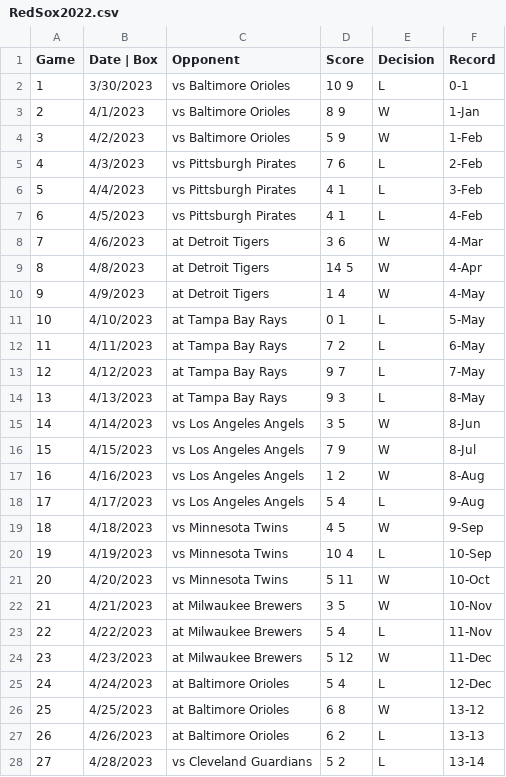
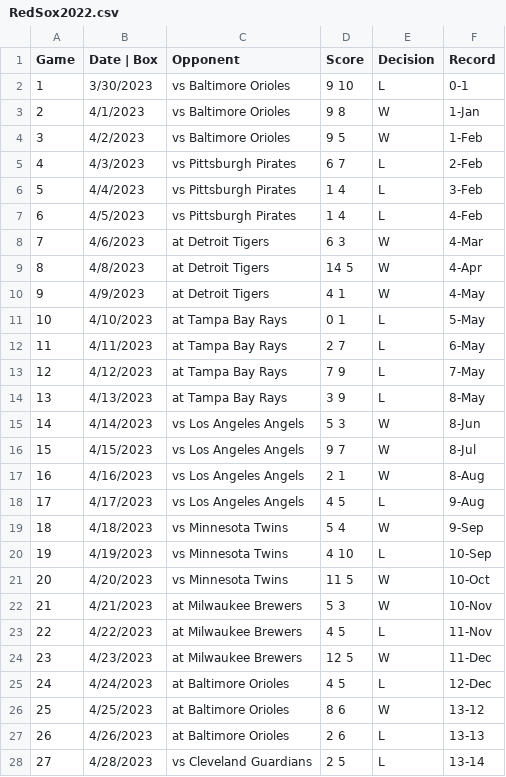
Before and after one commit to samhithasr/ne212group, a CSV file: RedSox2022.csv, drawn as a sheet; only a part is shown; the diff covers the shown part only.

Commit message:
fixed the scores (again)
sox on left other team on right

```diff
--- a/RedSox2022.csv
+++ b/RedSox2022.csv
@@ -1,28 +1,28 @@
 Game,Date | Box,Opponent,Score,Decision,Record
-1,3/30/2023,vs Baltimore Orioles,10 9,L,0-1
-2,4/1/2023,vs Baltimore Orioles,8 9,W,1-Jan
-3,4/2/2023,vs Baltimore Orioles,5 9,W,1-Feb
-4,4/3/2023,vs Pittsburgh Pirates,7 6,L,2-Feb
-5,4/4/2023,vs Pittsburgh Pirates,4 1,L,3-Feb
-6,4/5/2023,vs Pittsburgh Pirates,4 1,L,4-Feb
-7,4/6/2023,at Detroit Tigers,3 6,W,4-Mar
+1,3/30/2023,vs Baltimore Orioles,9 10,L,0-1
+2,4/1/2023,vs Baltimore Orioles,9 8,W,1-Jan
+3,4/2/2023,vs Baltimore Orioles,9 5,W,1-Feb
+4,4/3/2023,vs Pittsburgh Pirates,6 7,L,2-Feb
+5,4/4/2023,vs Pittsburgh Pirates,1 4,L,3-Feb
+6,4/5/2023,vs Pittsburgh Pirates,1 4,L,4-Feb
+7,4/6/2023,at Detroit Tigers,6 3,W,4-Mar
 8,4/8/2023,at Detroit Tigers,14 5,W,4-Apr
-9,4/9/2023,at Detroit Tigers,1 4,W,4-May
+9,4/9/2023,at Detroit Tigers,4 1,W,4-May
 10,4/10/2023,at Tampa Bay Rays,0 1,L,5-May
-11,4/11/2023,at Tampa Bay Rays,7 2,L,6-May
-12,4/12/2023,at Tampa Bay Rays,9 7,L,7-May
-13,4/13/2023,at Tampa Bay Rays,9 3,L,8-May
-14,4/14/2023,vs Los Angeles Angels,3 5,W,8-Jun
-15,4/15/2023,vs Los Angeles Angels,7 9,W,8-Jul
-16,4/16/2023,vs Los Angeles Angels,1 2,W,8-Aug
-17,4/17/2023,vs Los Angeles Angels,5 4,L,9-Aug
-18,4/18/2023,vs Minnesota Twins,4 5,W,9-Sep
-19,4/19/2023,vs Minnesota Twins,10 4,L,10-Sep
-20,4/20/2023,vs Minnesota Twins,5 11,W,10-Oct
-21,4/21/2023,at Milwaukee Brewers,3 5,W,10-Nov
-22,4/22/2023,at Milwaukee Brewers,5 4,L,11-Nov
-23,4/23/2023,at Milwaukee Brewers,5 12,W,11-Dec
-24,4/24/2023,at Baltimore Orioles,5 4,L,12-Dec
-25,4/25/2023,at Baltimore Orioles,6 8,W,13-12
-26,4/26/2023,at Baltimore Orioles,6 2,L,13-13
-27,4/28/2023,vs Cleveland Guardians,5 2,L,13-14
+11,4/11/2023,at Tampa Bay Rays,2 7,L,6-May
+12,4/12/2023,at Tampa Bay Rays,7 9,L,7-May
+13,4/13/2023,at Tampa Bay Rays,3 9,L,8-May
+14,4/14/2023,vs Los Angeles Angels,5 3,W,8-Jun
+15,4/15/2023,vs Los Angeles Angels,9 7,W,8-Jul
+16,4/16/2023,vs Los Angeles Angels,2 1,W,8-Aug
+17,4/17/2023,vs Los Angeles Angels,4 5,L,9-Aug
+18,4/18/2023,vs Minnesota Twins,5 4,W,9-Sep
+19,4/19/2023,vs Minnesota Twins,4 10,L,10-Sep
+20,4/20/2023,vs Minnesota Twins,11 5,W,10-Oct
+21,4/21/2023,at Milwaukee Brewers,5 3,W,10-Nov
+22,4/22/2023,at Milwaukee Brewers,4 5,L,11-Nov
+23,4/23/2023,at Milwaukee Brewers,12 5,W,11-Dec
+24,4/24/2023,at Baltimore Orioles,4 5,L,12-Dec
+25,4/25/2023,at Baltimore Orioles,8 6,W,13-12
+26,4/26/2023,at Baltimore Orioles,2 6,L,13-13
+27,4/28/2023,vs Cleveland Guardians,2 5,L,13-14
```
Also changed, not shown: 119 edited cells elsewhere in this file.
